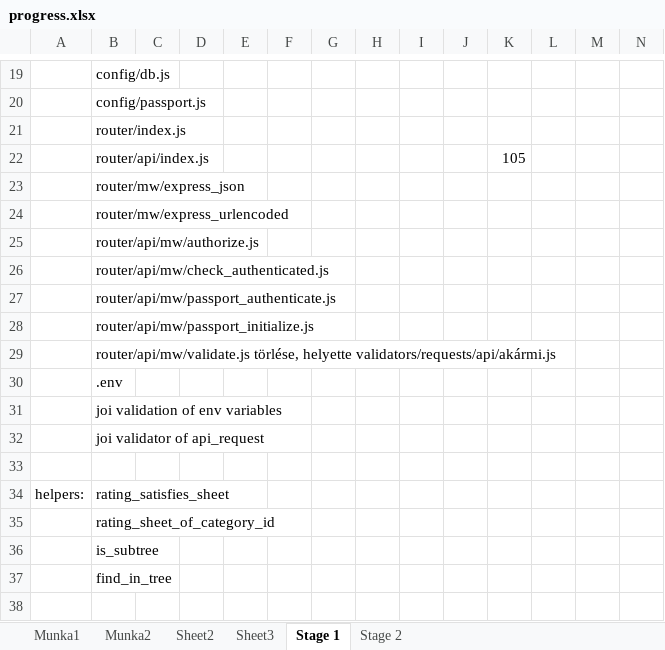
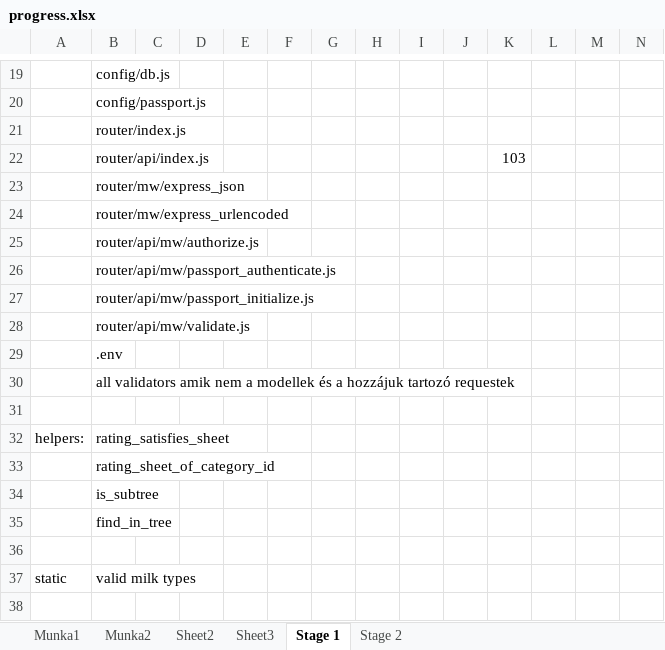
Before and after one commit to kalmanbendeguz/cheese_competition_api, an Excel workbook: trash/progress.xlsx, sheet Stage 1, drawn as a sheet; only a part is shown, gaps mark what is left out; the shorter side is filled out with more unchanged rows; values as stored, in another font and other column widths than the file's, no cell formats; removed rows and columns are numbered as before the commit, all else as after; the diff names each change by its address in the sheet, - before the commit and + after, or states it on an @@ line.

```diff
--- a/trash/progress.xlsx (sheet Stage 1)
+++ b/trash/progress.xlsx (sheet Stage 1)
-K22: 105
+K22: 103
-row 26:  | router/api/mw/check_authenticated.js
-B28: router/api/mw/validate.js törlése, helyette validators/requests/api/akármi.js
+B28: router/api/mw/validate.js
-B30: joi validation of env variables
+B30: all validators amik nem a modellek és a hozzájuk tartozó requestek
-row 32:  | joi validator of api_request
```
Also changed, not shown: sheet Stage 2, cell formats, 37 other files.
